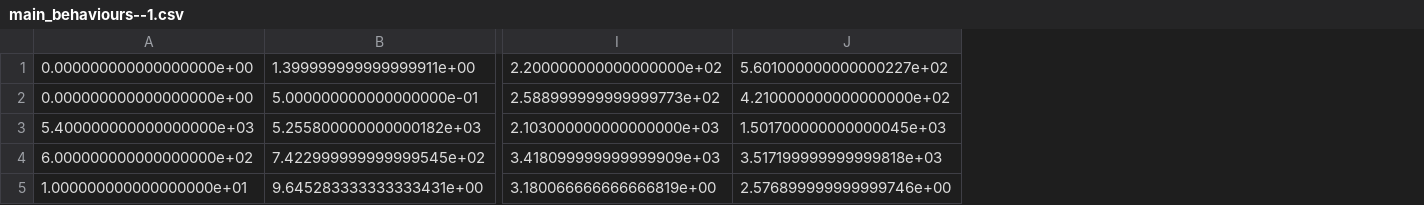
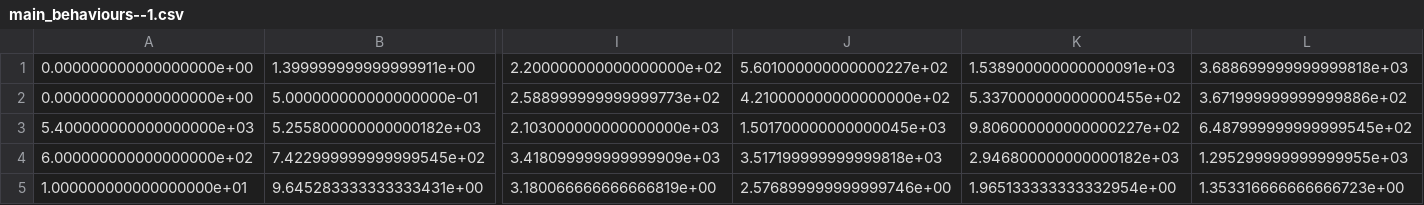
Before and after one commit to rafafallo/AME-CIFAR, a CSV file: results_experiment1/main_behaviours--1.csv, drawn as a sheet; only a part is shown, gaps mark what is left out; the diff names each change by its address in the sheet, - before the commit and + after, or states it on an @@ line.

Commit message:
More results, with larger memory sizes.

```diff
--- a/results_experiment1/main_behaviours--1.csv
+++ b/results_experiment1/main_behaviours--1.csv
+column K, rows 1-5: 1.538900000000000091e+03 | 5.337000000000000455e+02 | 9.806000000000000227e+02 | 2.946800000000000182e+03 | 1.965133333333332954e+00
+column L, rows 1-5: 3.688699999999999818e+03 | 3.671999999999999886e+02 | 6.487999999999999545e+02 | 1.295299999999999955e+03 | 1.353316666666666723e+00
```
Also changed, not shown: results_experiment1/main_all_average_precision--1.csv, results_experiment1/main_all_average_recall--1.csv, 27 other files.
